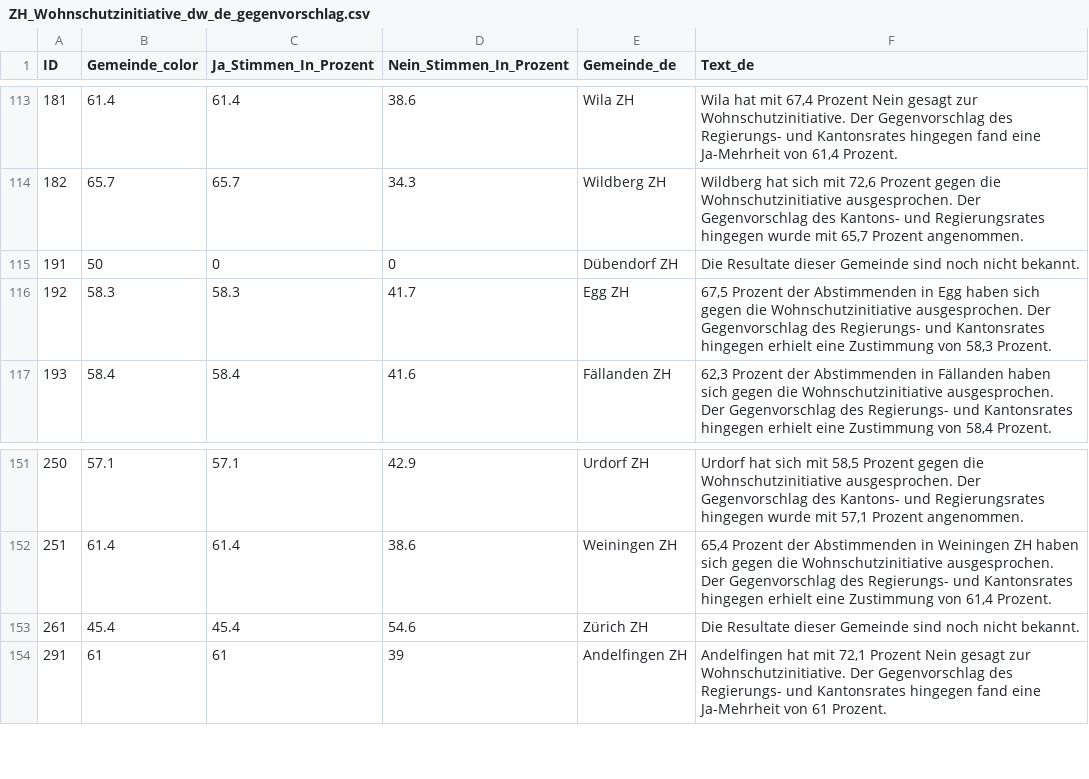
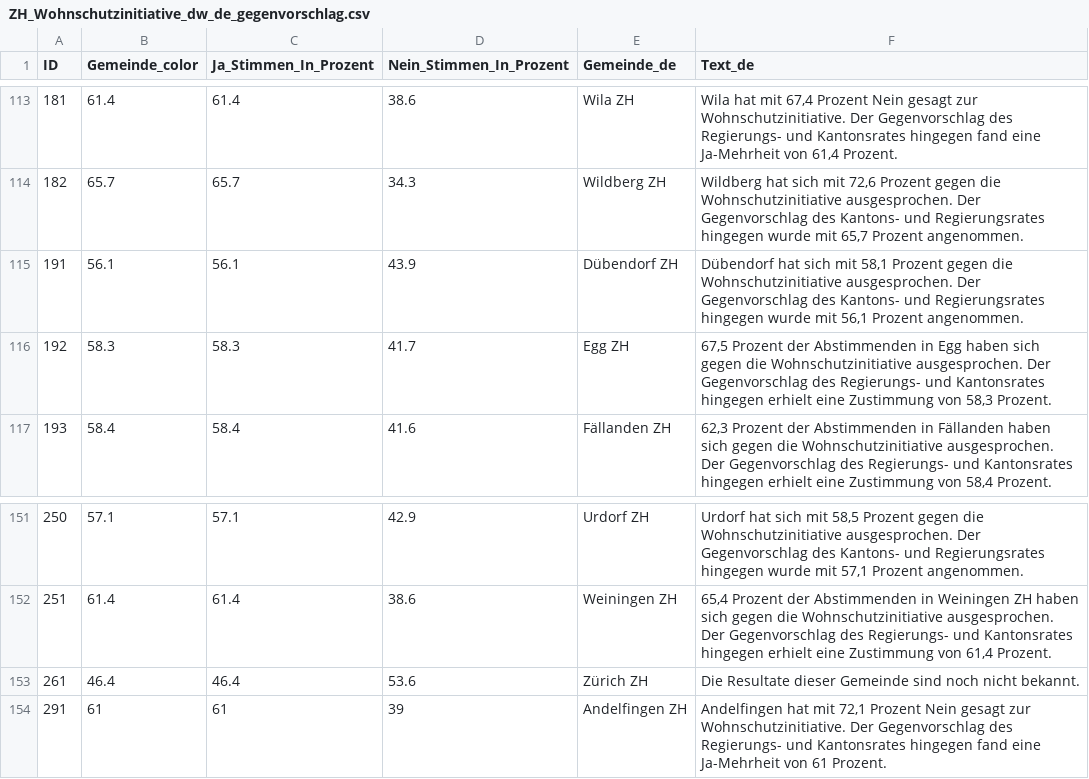
Before and after one commit to awp-finanznachrichten/lena_juni2026, a CSV file: Output_Cantons/ZH_Wohnschutzinitiative_dw_de_gegenvorschlag.csv, drawn as a sheet; only a part is shown, gaps mark what is left out.

```diff
--- a/Output_Cantons/ZH_Wohnschutzinitiative_dw_de_gegenvorschlag.csv
+++ b/Output_Cantons/ZH_Wohnschutzinitiative_dw_de_gegenvorschlag.csv
@@ -114,3 +114,3 @@
 182,65.7,65.7,34.3,"Wildberg ZH","Wildberg hat sich mit 72,6 Prozent gegen die Wohnschutzinitiative ausgesprochen. Der Gegenvorschlag des Kantons- und Regierungsrates hingegen wurde mit 65,7 Prozent angenommen."
-191,50,0,0,"Dübendorf ZH","Die Resultate dieser Gemeinde sind noch nicht bekannt."
+191,56.1,56.1,43.9,"Dübendorf ZH","Dübendorf hat sich mit 58,1 Prozent gegen die Wohnschutzinitiative ausgesprochen. Der Gegenvorschlag des Kantons- und Regierungsrates hingegen wurde mit 56,1 Prozent angenommen."
 192,58.3,58.3,41.7,"Egg ZH","67,5 Prozent der Abstimmenden in Egg haben sich gegen die Wohnschutzinitiative ausgesprochen. Der Gegenvorschlag des Regierungs- und Kantonsrates hingegen erhielt eine Zustimmung von 58,3 Prozent."
@@ -152,3 +152,3 @@
 251,61.4,61.4,38.6,"Weiningen ZH","65,4 Prozent der Abstimmenden in Weiningen ZH haben sich gegen die Wohnschutzinitiative ausgesprochen. Der Gegenvorschlag des Regierungs- und Kantonsrates hingegen erhielt eine Zustimmung von 61,4 Prozent."
-261,45.4,45.4,54.6,"Zürich ZH","Die Resultate dieser Gemeinde sind noch nicht bekannt."
+261,46.4,46.4,53.6,"Zürich ZH","Die Resultate dieser Gemeinde sind noch nicht bekannt."
 291,61,61,39,"Andelfingen ZH","Andelfingen hat mit 72,1 Prozent Nein gesagt zur Wohnschutzinitiative. Der Gegenvorschlag des Regierungs- und Kantonsrates hingegen fand eine Ja-Mehrheit von 61 Prozent."
```
Also changed, not shown: Output_Cantons/ZH_Wohnschutzinitiative_dw_de_initiative.csv, Output_Cantons/ZH_Wohnschutzinitiative_dw_de_overview.csv, 28 other files.
